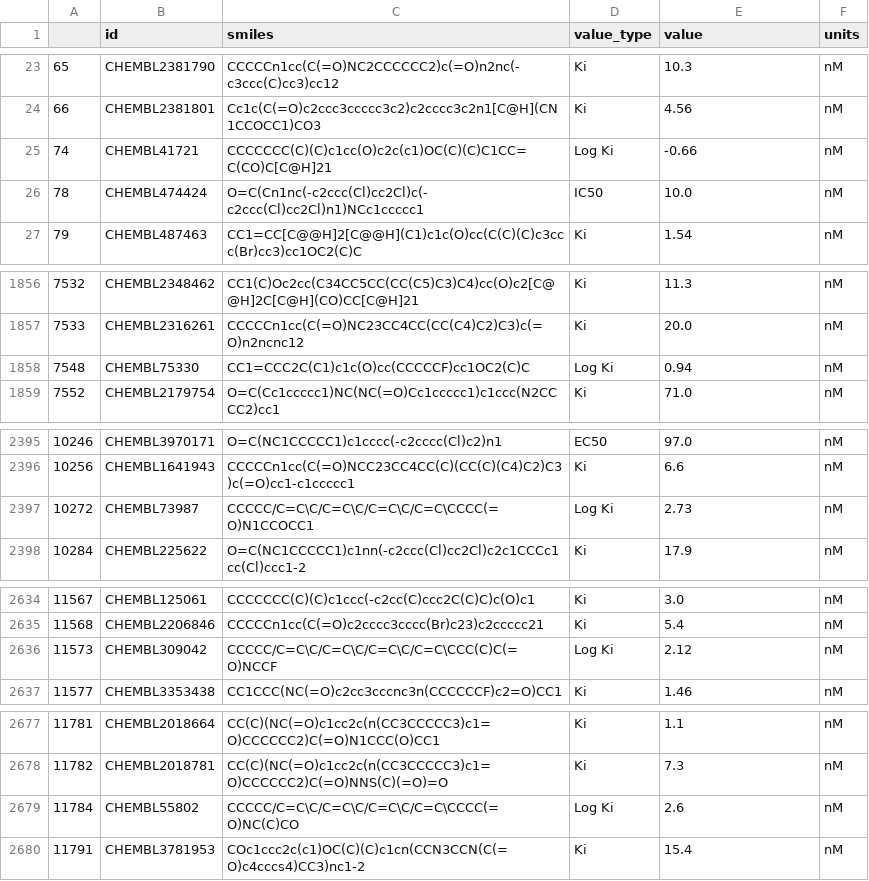
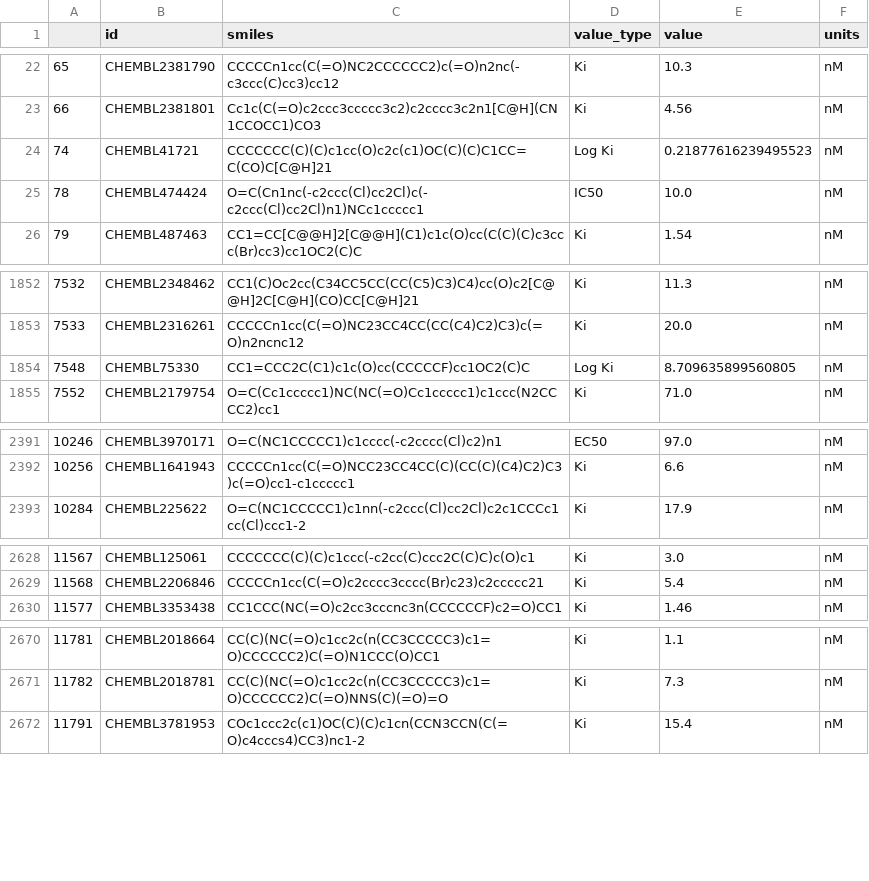
Before and after one commit to Matik01/NIR_ITMO, a CSV file: data_analysis/chembl253_final.csv, drawn as a sheet; only a part is shown, gaps mark what is left out; the diff covers the shown part only.

```diff
--- a/data_analysis/chembl253_final.csv
+++ b/data_analysis/chembl253_final.csv
@@ -24,3 +23,3 @@
 66,CHEMBL2381801,Cc1c(C(=O)c2ccc3ccccc3c2)c2cccc3c2n1[C@H](CN1CCOCC1)CO3,Ki,4.56,nM
-74,CHEMBL41721,CCCCCCC(C)(C)c1cc(O)c2c(c1)OC(C)(C)C1CC=C(CO)C[C@H]21,Log Ki,-0.66,nM
+74,CHEMBL41721,CCCCCCC(C)(C)c1cc(O)c2c(c1)OC(C)(C)C1CC=C(CO)C[C@H]21,Log Ki,0.21877616239495523,nM
 78,CHEMBL474424,O=C(Cn1nc(-c2ccc(Cl)cc2Cl)c(-c2ccc(Cl)cc2Cl)n1)NCc1ccccc1,IC50,10.0,nM
@@ -1857,3 +1853,3 @@
 7533,CHEMBL2316261,CCCCCn1cc(C(=O)NC23CC4CC(CC(C4)C2)C3)c(=O)n2ncnc12,Ki,20.0,nM
-7548,CHEMBL75330,CC1=CCC2C(C1)c1c(O)cc(CCCCCF)cc1OC2(C)C,Log Ki,0.94,nM
+7548,CHEMBL75330,CC1=CCC2C(C1)c1c(O)cc(CCCCCF)cc1OC2(C)C,Log Ki,8.709635899560805,nM
 7552,CHEMBL2179754,O=C(Cc1ccccc1)NC(NC(=O)Cc1ccccc1)c1ccc(N2CCCC2)cc1,Ki,71.0,nM
@@ -2396,3 +2392,2 @@
 10256,CHEMBL1641943,CCCCCn1cc(C(=O)NCC23CC4CC(C)(CC(C)(C4)C2)C3)c(=O)cc1-c1ccccc1,Ki,6.6,nM
-10272,CHEMBL73987,CCCCC/C=C\C/C=C\C/C=C\C/C=C\CCCC(=O)N1CCOCC1,Log Ki,2.73,nM
 10284,CHEMBL225622,O=C(NC1CCCCC1)c1nn(-c2ccc(Cl)cc2Cl)c2c1CCCc1cc(Cl)ccc1-2,Ki,17.9,nM
@@ -2635,3 +2629,2 @@
 11568,CHEMBL2206846,CCCCCn1cc(C(=O)c2cccc3cccc(Br)c23)c2ccccc21,Ki,5.4,nM
-11573,CHEMBL309042,CCCCC/C=C\C/C=C\C/C=C\C/C=C\CCC(C)C(=O)NCCF,Log Ki,2.12,nM
 11577,CHEMBL3353438,CC1CCC(NC(=O)c2cc3cccnc3n(CCCCCCF)c2=O)CC1,Ki,1.46,nM
@@ -2678,3 +2671,2 @@
 11782,CHEMBL2018781,CC(C)(NC(=O)c1cc2c(n(CC3CCCCC3)c1=O)CCCCCC2)C(=O)NNS(C)(=O)=O,Ki,7.3,nM
-11784,CHEMBL55802,CCCCC/C=C\C/C=C\C/C=C\C/C=C\CCCC(=O)NC(C)CO,Log Ki,2.6,nM
 11791,CHEMBL3781953,COc1ccc2c(c1)OC(C)(C)c1cn(CCN3CCN(C(=O)c4cccs4)CC3)nc1-2,Ki,15.4,nM
```
Also changed, not shown: 5 removed rows and 2 edited cells elsewhere in this file, data_analysis/chembl218_final.csv, 6 other files.
